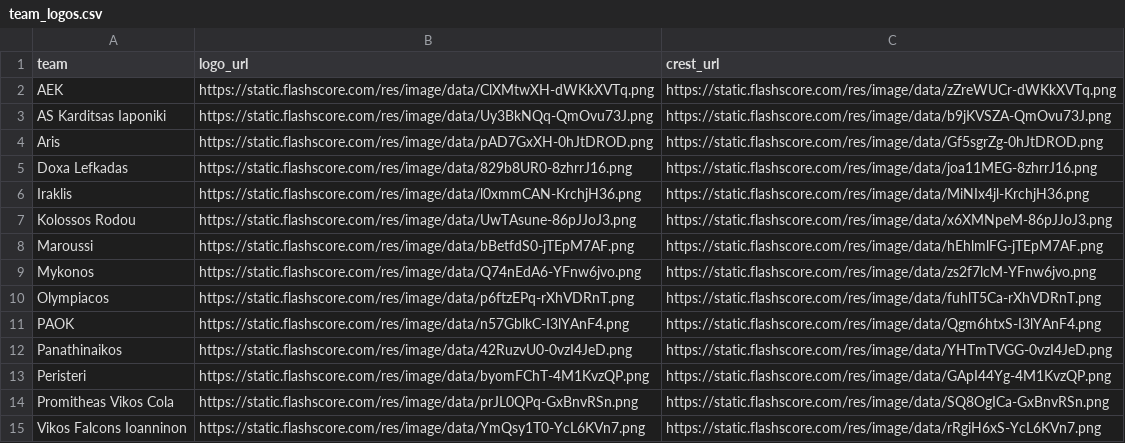
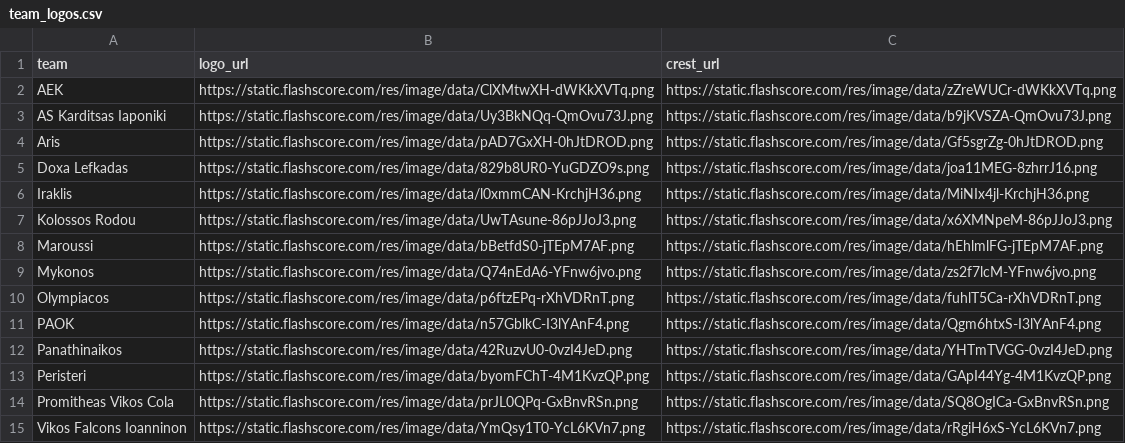
Before and after one commit to Dimiany/gbl-predictor, a CSV file: data/team_logos.csv, drawn as a sheet.

```diff
--- a/data/team_logos.csv
+++ b/data/team_logos.csv
@@ -4,3 +4,3 @@ AS Karditsas Iaponiki,https://static.flashscore.com/res/image/data/Uy3BkNQq-QmOv
 Aris,https://static.flashscore.com/res/image/data/pAD7GxXH-0hJtDROD.png,https://static.flashscore.com/res/image/data/Gf5sgrZg-0hJtDROD.png
-Doxa Lefkadas,https://static.flashscore.com/res/image/data/829b8UR0-8zhrrJ16.png,https://static.flashscore.com/res/image/data/joa11MEG-8zhrrJ16.png
+Doxa Lefkadas,https://static.flashscore.com/res/image/data/829b8UR0-YuGDZO9s.png,https://static.flashscore.com/res/image/data/joa11MEG-8zhrrJ16.png
 Iraklis,https://static.flashscore.com/res/image/data/l0xmmCAN-KrchjH36.png,https://static.flashscore.com/res/image/data/MiNIx4jl-KrchjH36.png
```
Also changed, not shown: data/prediction_history.csv, data/raw/upcoming_fixtures.csv.
